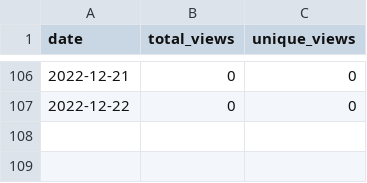
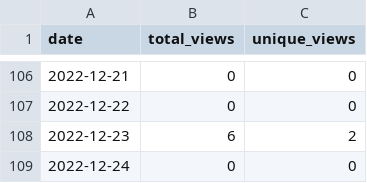
Before and after one commit to MatthewBentz/Comp1210, a CSV file: .traffic/views.csv, drawn as a sheet; only a part is shown, gaps mark what is left out.

Commit message:
Updating repository traffic graph

```diff
--- a/.traffic/views.csv
+++ b/.traffic/views.csv
@@ -107 +107,3 @@ date,total_views,unique_views
 2022-12-22,0,0
+2022-12-23,6,2
+2022-12-24,0,0
```
Also changed, not shown: 4 other files.
